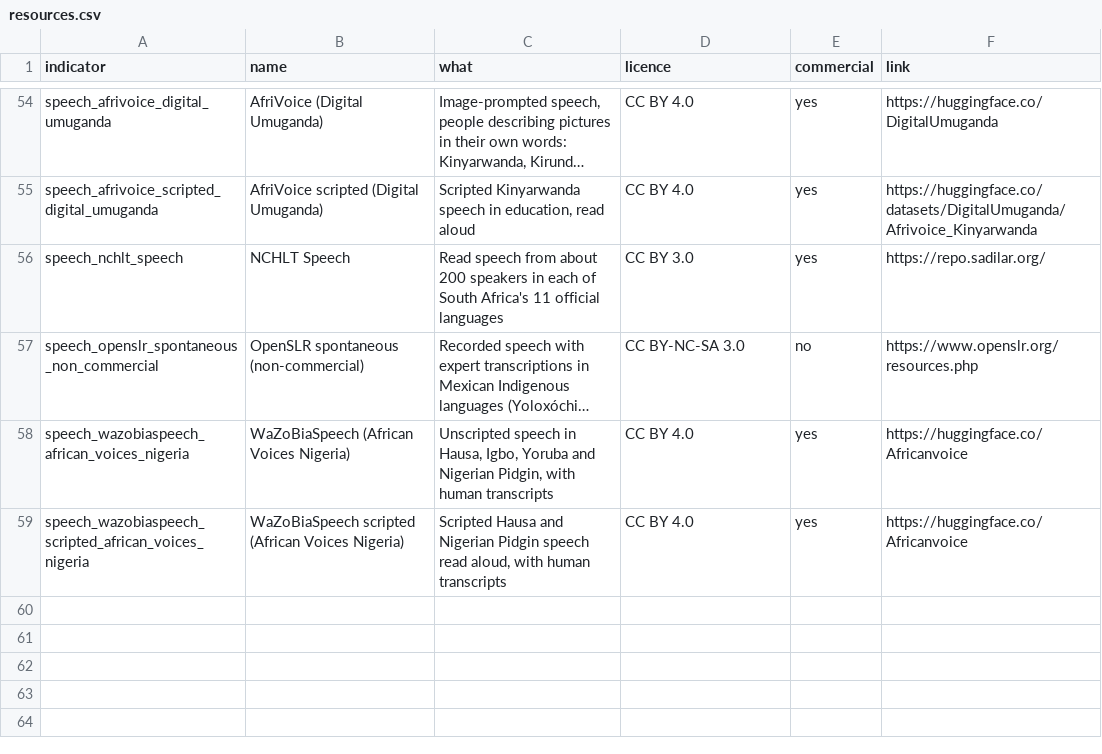
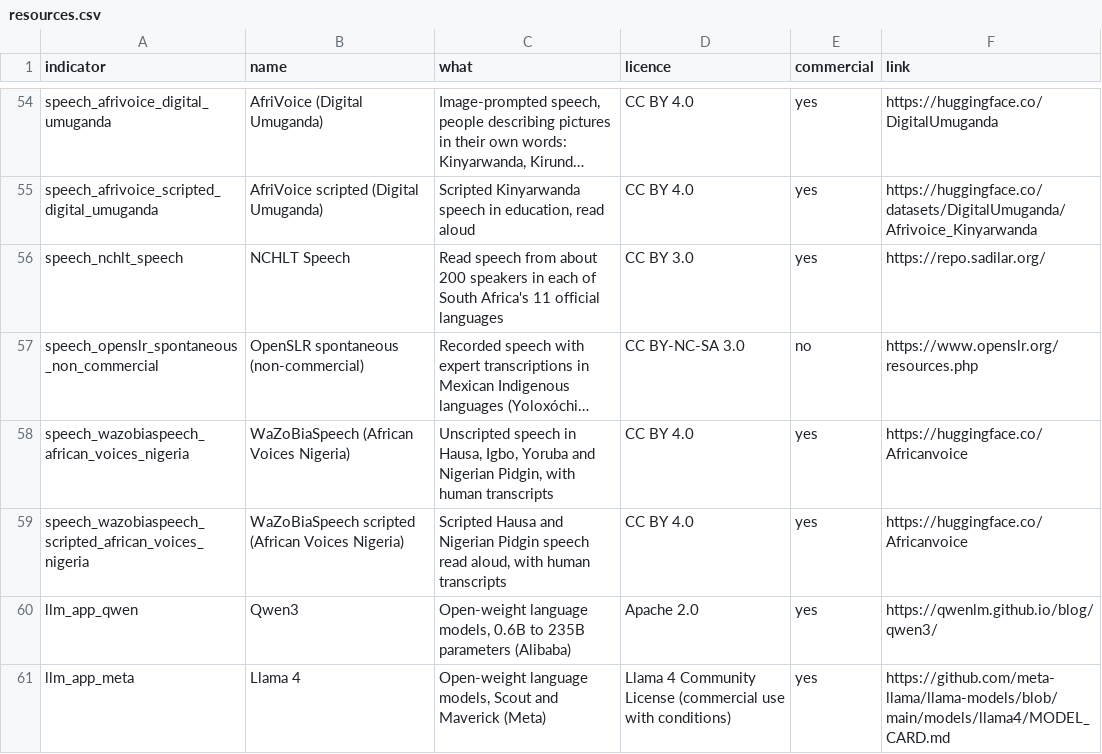
Before and after one commit to sandyfritchie/ltdi, a CSV file: config/resources.csv, drawn as a sheet; only a part is shown, gaps mark what is left out; long unchanged cells end in ….

```diff
--- a/config/resources.csv
+++ b/config/resources.csv
@@ -59 +59,3 @@ speech_wazobiaspeech_african_voices_nigeria,WaZoBiaSpeech (African Voices Nigeri
 speech_wazobiaspeech_scripted_african_voices_nigeria,WaZoBiaSpeech scripted (African Voices Nigeria),"Scripted Hausa and Nigerian Pidgin speech read aloud, with human transcripts",CC BY 4.0,yes,https://huggingface.co/Africanvoice
+llm_app_qwen,Qwen3,"Open-weight language models, 0.6B to 235B parameters (Alibaba)",Apache 2.0,yes,https://qwenlm.github.io/blog/qwen3/
+llm_app_meta,Llama 4,"Open-weight language models, Scout and Maverick (Meta)",Llama 4 Community License (commercial use with conditions),yes,https://github.com/meta-llama/llama-models/blob/main/models/llama4/MODEL_CARD.md
```
Also changed, not shown: 54 other files.
